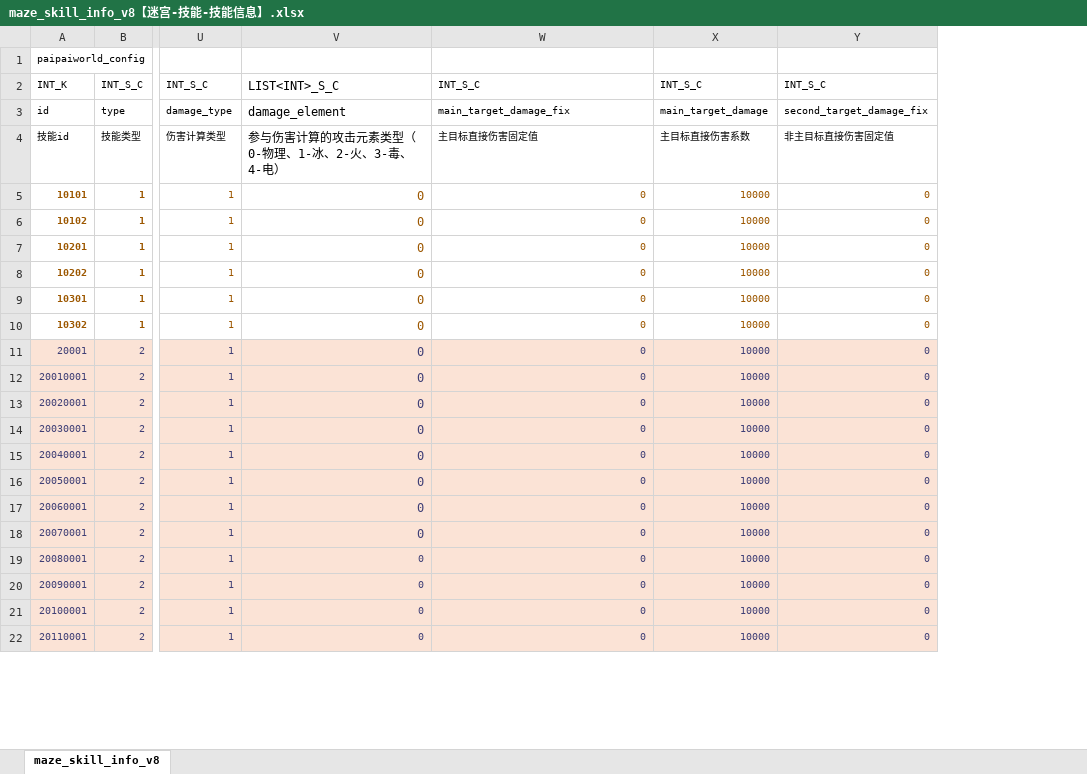
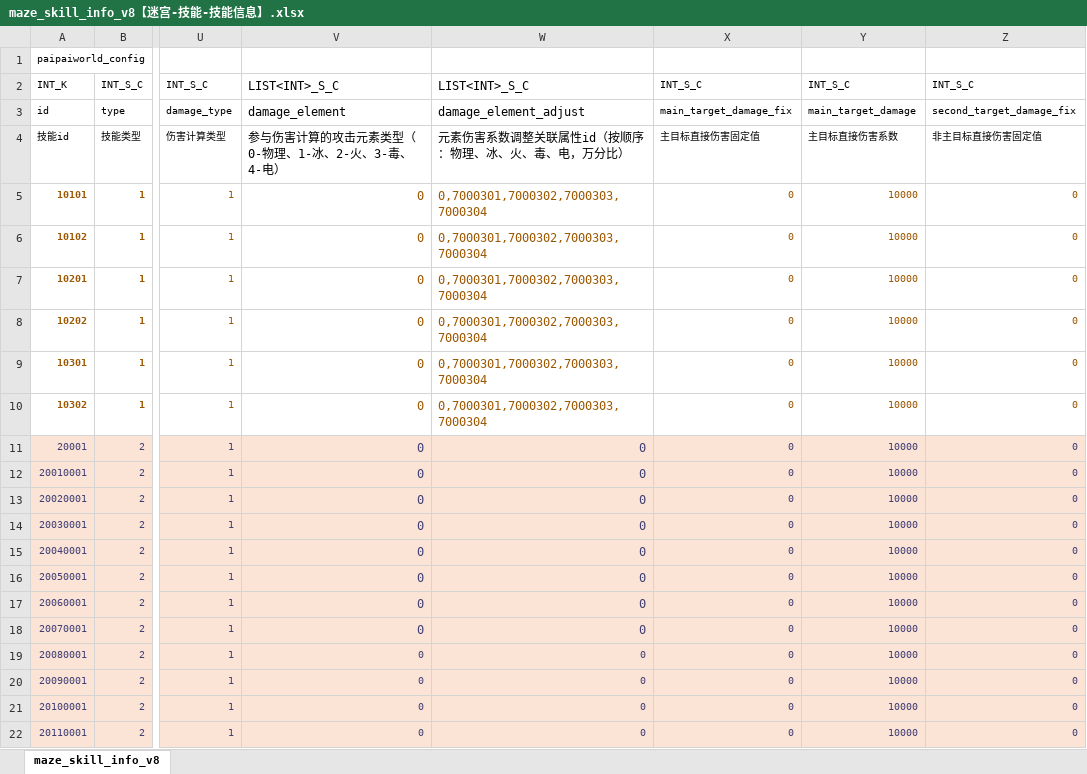
Before and after one commit to chensusu123/myfirsthub, an Excel workbook: servers/maze_main_server/conf.d/data/maze_skill_info_v8【迷宫-技能-技能信息】.xlsx, sheet maze_skill_info_v8, drawn as a sheet; only a part is shown, gaps mark what is left out; values as stored, in another font and other column widths than the file's, no borders; the diff covers the shown part only; the diff names each change by its address in the sheet, - before the commit and + after, or states it on an @@ line.

```diff
--- a/servers/maze_main_server/conf.d/data/maze_skill_info_v8【迷宫-技能-技能信息】.xlsx (sheet maze_skill_info_v8)
+++ b/servers/maze_main_server/conf.d/data/maze_skill_info_v8【迷宫-技能-技能信息】.xlsx (sheet maze_skill_info_v8)
+column X, rows 2-22: INT_S_C | main_target_damage_fix | 主目标直接伤害固定值 | 0 | 0 | 0 | 0 | 0 | 0 | 0 | 0 | 0 | 0 | 0 | 0 | 0 | 0 | 0 | 0 | 0 | 0
-W2: INT_S_C
+W2: LIST<INT>_S_C
@@ W2:W18 text size: larger @@
-W3: main_target_damage_fix
+W3: damage_element_adjust
-W4: 主目标直接伤害固定值
+W4: 元素伤害系数调整关联属性id（按顺序：物理、冰、火、毒、电，万分比）
-W5:W10: 0
+W5:W10: 0,7000301,7000302,7000303,7000304
```
Also changed, not shown: 10 edited cells and cell formats elsewhere in this sheet, servers/maze_main_server/conf.d/data/git_version_v8【配表版本号】.xlsx, servers/maze_main_server/conf.d/data/maze_attribute_v8【迷宫-属性】.xlsx, 2 other files.
